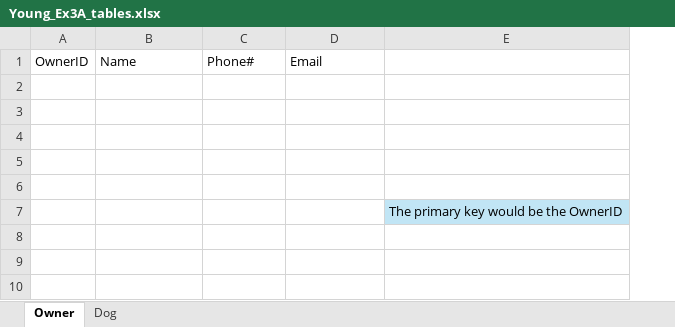
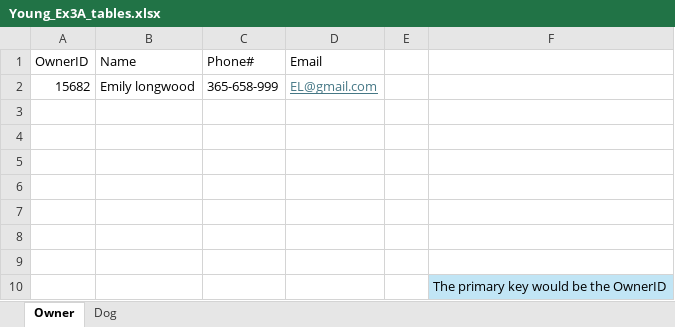
Before and after one commit to MosesJura/W2_Workshop, an Excel workbook: Young_Ex3A_tables.xlsx, sheet Owner, drawn as a sheet; values as stored, in another font and other column widths than the file's, no borders; table styles not drawn; addresses are those after the commit; the diff names each change by its address in the sheet, - before the commit and + after, or states it on an @@ line.

```diff
--- a/Young_Ex3A_tables.xlsx (sheet Owner)
+++ b/Young_Ex3A_tables.xlsx (sheet Owner)
+column E, empty
+row 2: 15682 | Emily longwood | 365-658-999 | EL@gmail.com
+row 3: (empty)
+row 4: (empty)
```
Also changed, not shown: sheet Dog, 2 other files.
